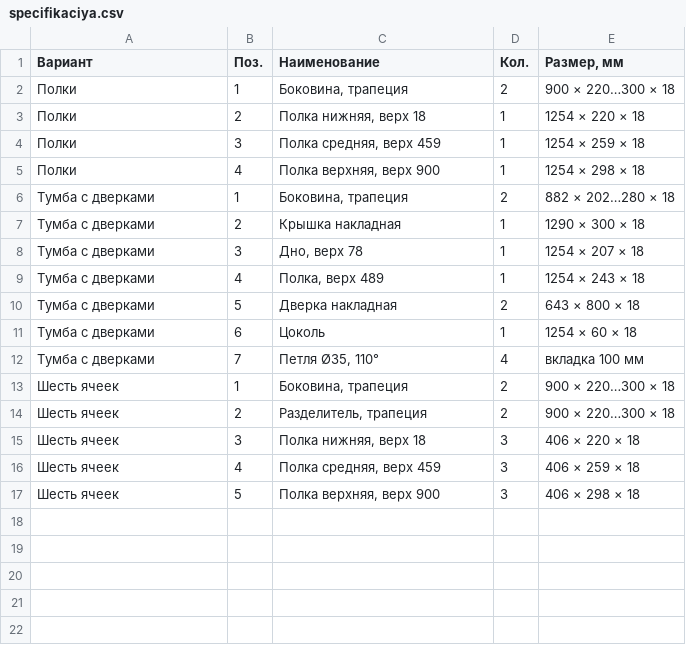
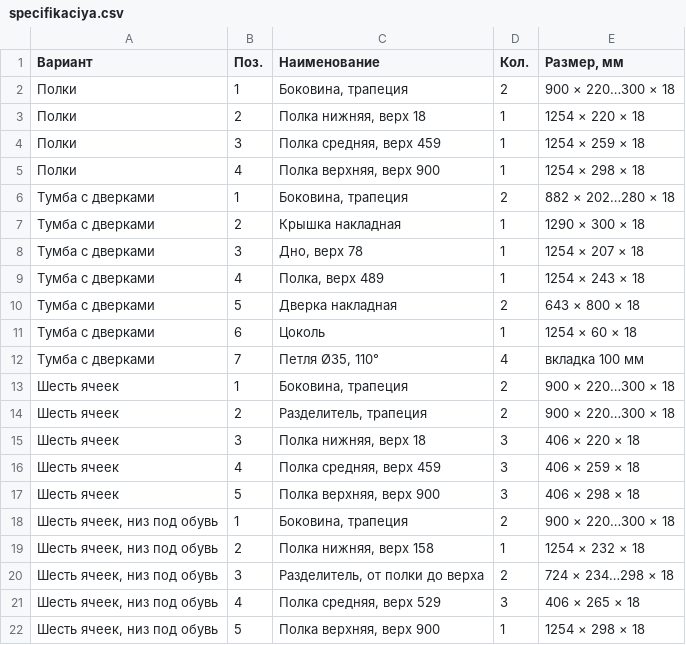
Before and after one commit to mobileburg/Test, a CSV file: mebel/specifikaciya.csv, drawn as a sheet.

```diff
--- a/mebel/specifikaciya.csv
+++ b/mebel/specifikaciya.csv
@@ -17 +17,6 @@
 Шесть ячеек;5;Полка верхняя, верх 900;3;406 × 298 × 18
+Шесть ячеек, низ под обувь;1;Боковина, трапеция;2;900 × 220…300 × 18
+Шесть ячеек, низ под обувь;2;Полка нижняя, верх 158;1;1254 × 232 × 18
+Шесть ячеек, низ под обувь;3;Разделитель, от полки до верха;2;724 × 234…298 × 18
+Шесть ячеек, низ под обувь;4;Полка средняя, верх 529;3;406 × 265 × 18
+Шесть ячеек, низ под обувь;5;Полка верхняя, верх 900;1;1254 × 298 × 18
```
Also changed, not shown: 9 other files.
